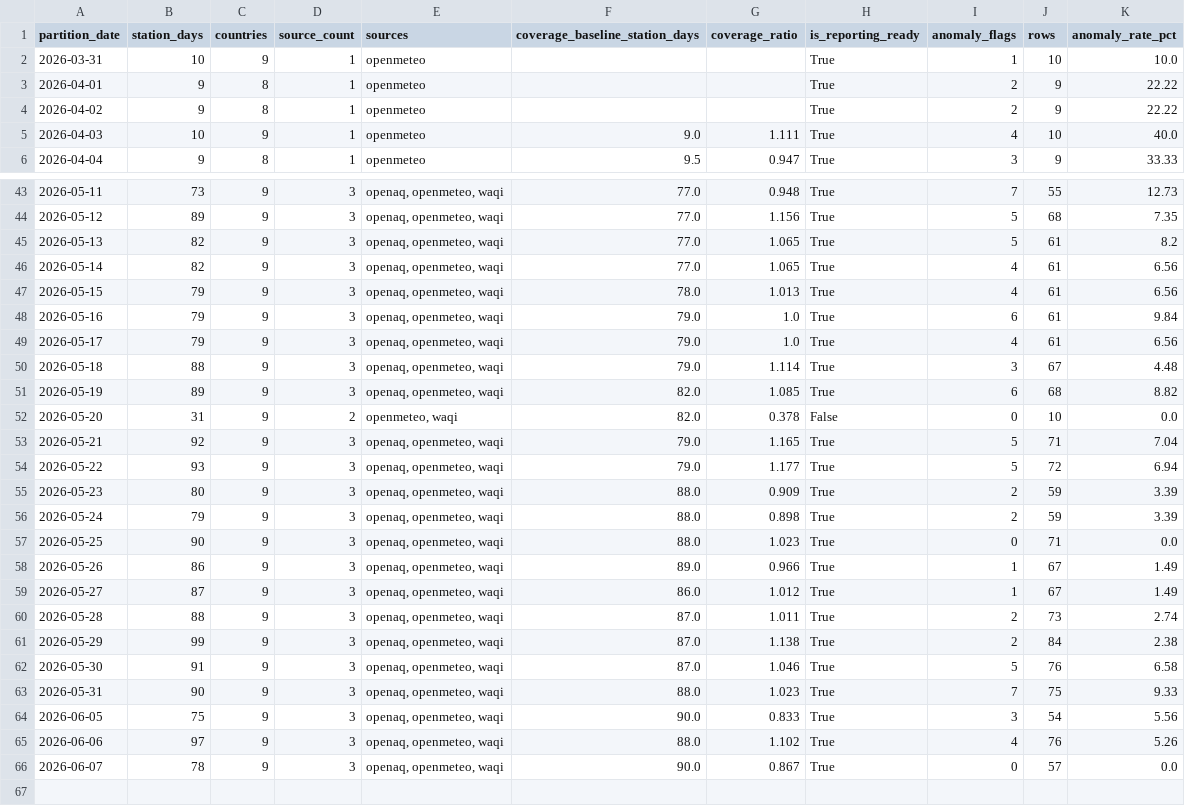
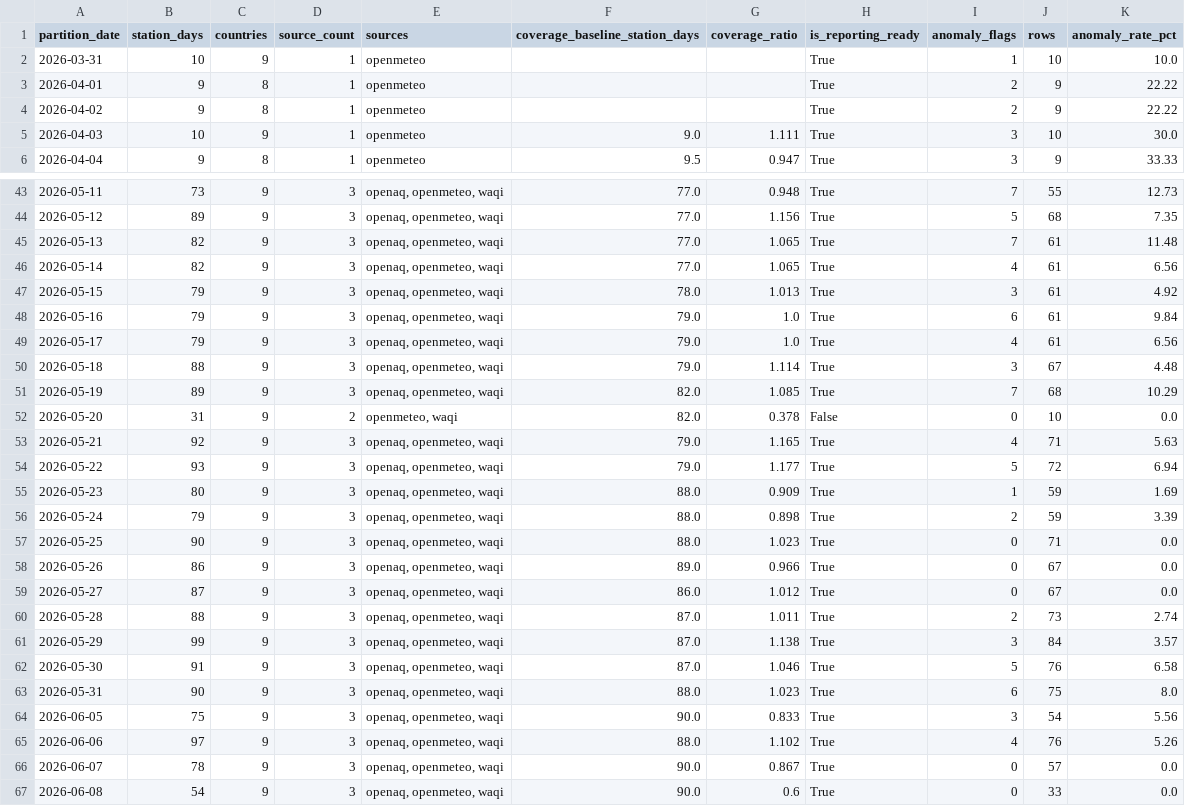
Before and after one commit to ReguiguiMohamed/MediterraneanWillForge, a CSV file: docs/reporting_readiness.csv, drawn as a sheet; only a part is shown, gaps mark what is left out; the diff covers the shown part only.

```diff
--- a/docs/reporting_readiness.csv
+++ b/docs/reporting_readiness.csv
@@ -4,3 +4,3 @@ partition_date,station_days,countries,source_count,sources,coverage_baseline_sta
 2026-04-02,9,8,1,openmeteo,,,True,2,9,22.22
-2026-04-03,10,9,1,openmeteo,9.0,1.111,True,4,10,40.0
+2026-04-03,10,9,1,openmeteo,9.0,1.111,True,3,10,30.0
 2026-04-04,9,8,1,openmeteo,9.5,0.947,True,3,9,33.33
@@ -44,5 +44,5 @@ partition_date,station_days,countries,source_count,sources,coverage_baseline_sta
 2026-05-12,89,9,3,"openaq, openmeteo, waqi",77.0,1.156,True,5,68,7.35
-2026-05-13,82,9,3,"openaq, openmeteo, waqi",77.0,1.065,True,5,61,8.2
+2026-05-13,82,9,3,"openaq, openmeteo, waqi",77.0,1.065,True,7,61,11.48
 2026-05-14,82,9,3,"openaq, openmeteo, waqi",77.0,1.065,True,4,61,6.56
-2026-05-15,79,9,3,"openaq, openmeteo, waqi",78.0,1.013,True,4,61,6.56
+2026-05-15,79,9,3,"openaq, openmeteo, waqi",78.0,1.013,True,3,61,4.92
 2026-05-16,79,9,3,"openaq, openmeteo, waqi",79.0,1.0,True,6,61,9.84
@@ -50,15 +50,15 @@ partition_date,station_days,countries,source_count,sources,coverage_baseline_sta
 2026-05-18,88,9,3,"openaq, openmeteo, waqi",79.0,1.114,True,3,67,4.48
-2026-05-19,89,9,3,"openaq, openmeteo, waqi",82.0,1.085,True,6,68,8.82
+2026-05-19,89,9,3,"openaq, openmeteo, waqi",82.0,1.085,True,7,68,10.29
 2026-05-20,31,9,2,"openmeteo, waqi",82.0,0.378,False,0,10,0.0
-2026-05-21,92,9,3,"openaq, openmeteo, waqi",79.0,1.165,True,5,71,7.04
+2026-05-21,92,9,3,"openaq, openmeteo, waqi",79.0,1.165,True,4,71,5.63
 2026-05-22,93,9,3,"openaq, openmeteo, waqi",79.0,1.177,True,5,72,6.94
-2026-05-23,80,9,3,"openaq, openmeteo, waqi",88.0,0.909,True,2,59,3.39
+2026-05-23,80,9,3,"openaq, openmeteo, waqi",88.0,0.909,True,1,59,1.69
 2026-05-24,79,9,3,"openaq, openmeteo, waqi",88.0,0.898,True,2,59,3.39
 2026-05-25,90,9,3,"openaq, openmeteo, waqi",88.0,1.023,True,0,71,0.0
-2026-05-26,86,9,3,"openaq, openmeteo, waqi",89.0,0.966,True,1,67,1.49
-2026-05-27,87,9,3,"openaq, openmeteo, waqi",86.0,1.012,True,1,67,1.49
+2026-05-26,86,9,3,"openaq, openmeteo, waqi",89.0,0.966,True,0,67,0.0
+2026-05-27,87,9,3,"openaq, openmeteo, waqi",86.0,1.012,True,0,67,0.0
 2026-05-28,88,9,3,"openaq, openmeteo, waqi",87.0,1.011,True,2,73,2.74
-2026-05-29,99,9,3,"openaq, openmeteo, waqi",87.0,1.138,True,2,84,2.38
+2026-05-29,99,9,3,"openaq, openmeteo, waqi",87.0,1.138,True,3,84,3.57
 2026-05-30,91,9,3,"openaq, openmeteo, waqi",87.0,1.046,True,5,76,6.58
-2026-05-31,90,9,3,"openaq, openmeteo, waqi",88.0,1.023,True,7,75,9.33
+2026-05-31,90,9,3,"openaq, openmeteo, waqi",88.0,1.023,True,6,75,8.0
 2026-06-05,75,9,3,"openaq, openmeteo, waqi",90.0,0.833,True,3,54,5.56
@@ -66 +66,2 @@ partition_date,station_days,countries,source_count,sources,coverage_baseline_sta
 2026-06-07,78,9,3,"openaq, openmeteo, waqi",90.0,0.867,True,0,57,0.0
+2026-06-08,54,9,3,"openaq, openmeteo, waqi",90.0,0.6,True,0,33,0.0
```
Also changed, not shown: 8 edited cells elsewhere in this file, 8 other files.
